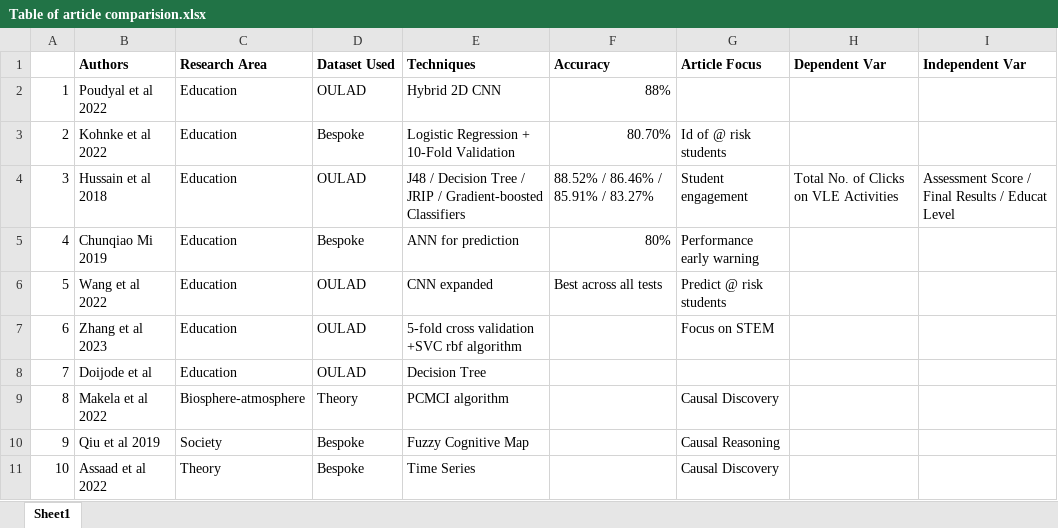
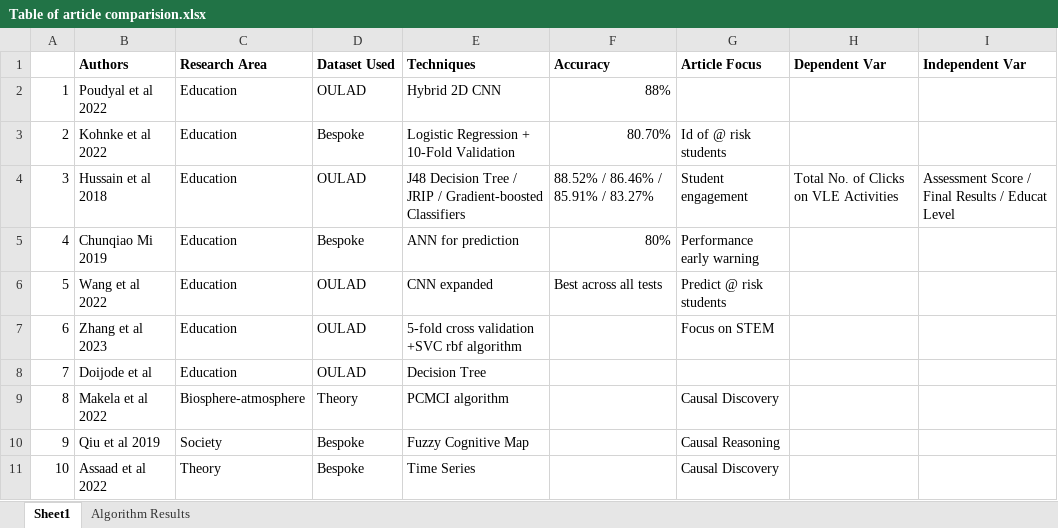
Before and after one commit to sinduff-cct/Capstone_Project_2023, an Excel workbook: Table of article comparision.xlsx, sheet Sheet1, drawn as a sheet; only a part is shown; values as stored, in another font and other column widths than the file's, no borders; the diff names each change by its address in the sheet, - before the commit and + after, or states it on an @@ line.

Commit message:
Algorithm 2 - Decision Tree
Initial work on Algorithm 2 and working with feature selection to improve accuracy

```diff
--- a/Table of article comparision.xlsx (sheet Sheet1)
+++ b/Table of article comparision.xlsx (sheet Sheet1)
+sheet tab: Algorithm Results
-E4 (Techniques): J48 / Decision Tree…
+E4 (Techniques): J48 Decision Tree…
```
Also changed, not shown: 3 other files.
